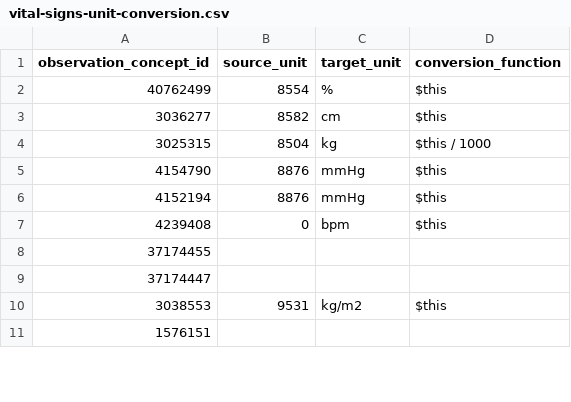
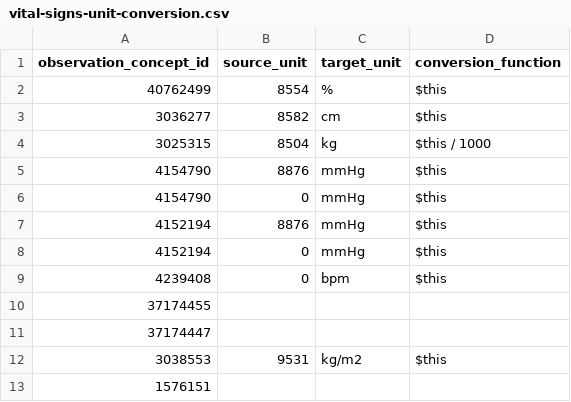
Before and after one commit to DataTools4Heart/data-ingestion-suite, a CSV file: mapping-contexts/ucl/vital-signs-unit-conversion.csv, drawn as a sheet; only a part is shown; the diff covers the shown part only; the diff names each change by its address in the sheet, - before the commit and + after, or states it on an @@ line.

```diff
--- a/mapping-contexts/ucl/vital-signs-unit-conversion.csv
+++ b/mapping-contexts/ucl/vital-signs-unit-conversion.csv
+row 6: 4154790 | 0 | mmHg | $this
+row 8: 4152194 | 0 | mmHg | $this
```
Also changed, not shown: 10 added rows, 8 removed rows and 2 edited cells elsewhere in this file, 2 other files.
